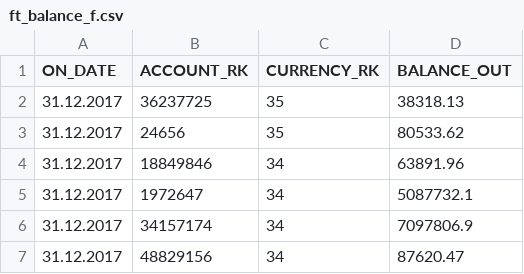
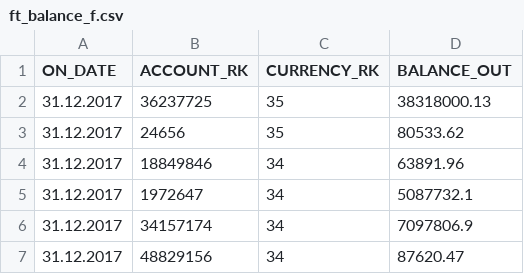
Before and after one commit to ViViSpiro/DE_1.1._ETL_process, a CSV file: data/ft_balance_f.csv, drawn as a sheet; only a part is shown.

```diff
--- a/data/ft_balance_f.csv
+++ b/data/ft_balance_f.csv
@@ -1,3 +1,3 @@
 ON_DATE;ACCOUNT_RK;CURRENCY_RK;BALANCE_OUT
-31.12.2017;36237725;35;38318.13
+31.12.2017;36237725;35;38318000.13
 31.12.2017;24656;35;80533.62
```
Also changed, not shown: 3 other files.
